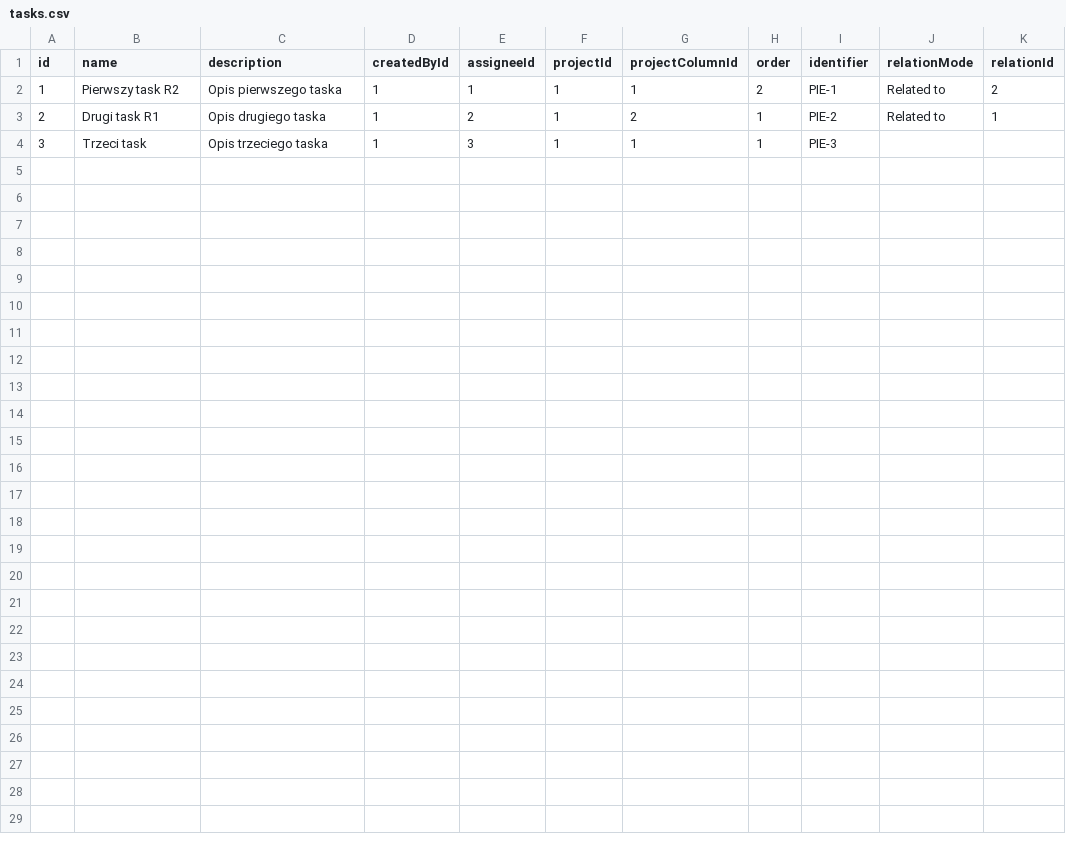
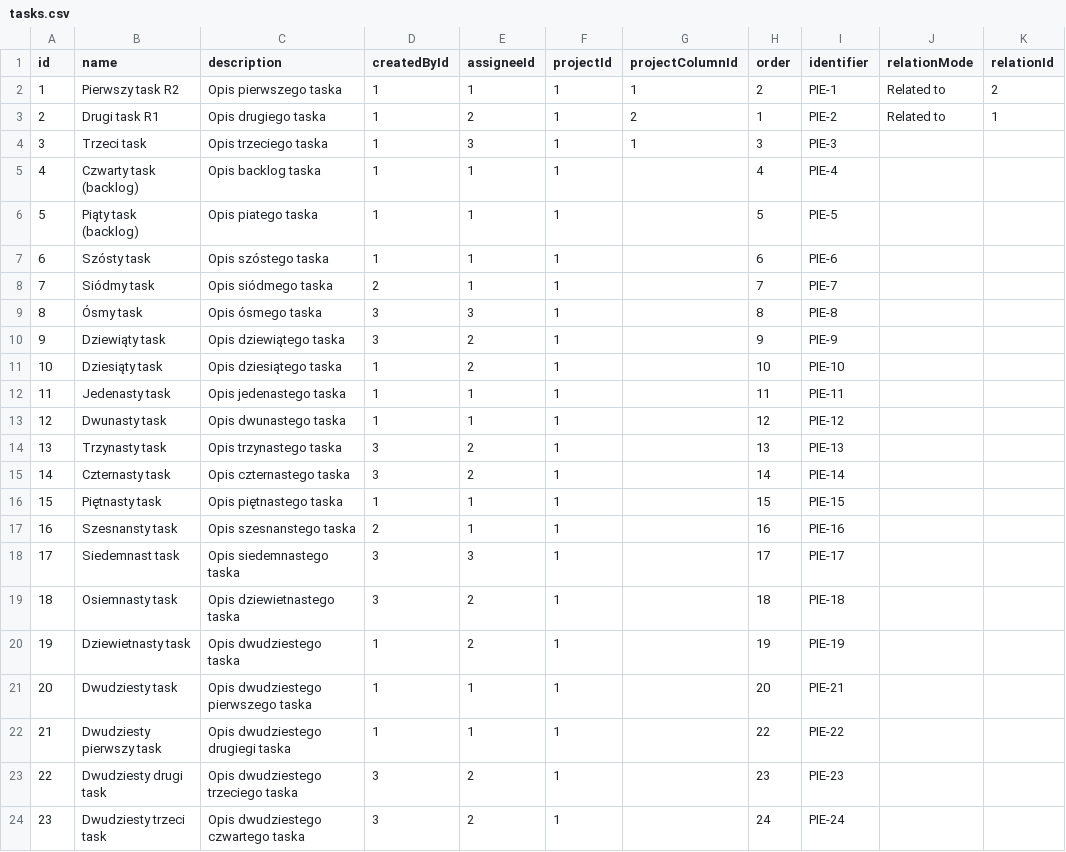
Before and after one commit to LukaszPodlipski/Kanban-backend, a CSV file: database/seed/data/tasks.csv, drawn as a sheet.

Commit message:
[add-more-seed-data] Add more seed data

```diff
--- a/database/seed/data/tasks.csv
+++ b/database/seed/data/tasks.csv
@@ -3,2 +3,22 @@ id,name,description,createdById,assigneeId,projectId,projectColumnId,order,ident
 2,Drugi task R1,Opis drugiego taska,1,2,1,2,1,PIE-2,Related to,1
-3,Trzeci task,Opis trzeciego taska,1,3,1,1,1,PIE-3
+3,Trzeci task,Opis trzeciego taska,1,3,1,1,3,PIE-3
+4,Czwarty task (backlog),Opis backlog taska,1,1,1,,4,PIE-4,
+5,Piąty task (backlog), Opis piatego taska,1,1,1,,5,PIE-5
+6,Szósty task,Opis szóstego taska,1,1,1,,6,PIE-6
+7,Siódmy task,Opis siódmego taska,2,1,1,,7,PIE-7
+8,Ósmy task,Opis ósmego taska,3,3,1,,8,PIE-8
+9,Dziewiąty task,Opis dziewiątego taska,3,2,1,,9,PIE-9
+10,Dziesiąty task,Opis dziesiątego taska,1,2,1,,10,PIE-10
+11,Jedenasty task,Opis jedenastego taska,1,1,1,,11,PIE-11
+12,Dwunasty task,Opis dwunastego taska,1,1,1,,12,PIE-12
+13,Trzynasty task,Opis trzynastego taska,3,2,1,,13,PIE-13
+14,Czternasty task,Opis czternastego taska,3,2,1,,14,PIE-14
+15,Piętnasty task,Opis piętnastego taska,1,1,1,,15,PIE-15
+16,Szesnansty task,Opis szesnanstego taska,2,1,1,,16,PIE-16
+17,Siedemnast task,Opis siedemnastego taska,3,3,1,,17,PIE-17
+18,Osiemnasty task,Opis dziewietnastego taska,3,2,1,,18,PIE-18
+19,Dziewietnasty task,Opis dwudziestego taska,1,2,1,,19,PIE-19
+20,Dwudziesty task,Opis dwudziestego pierwszego taska,1,1,1,,20,PIE-21
+21,Dwudziesty pierwszy task,Opis dwudziestego drugiegi taska,1,1,1,,22,PIE-22
+22,Dwudziesty drugi task,Opis dwudziestego trzeciego taska,3,2,1,,23,PIE-23
+23,Dwudziesty trzeci task,Opis dwudziestego czwartego taska,3,2,1,,24,PIE-24
```
Also changed, not shown: 2 other files.
